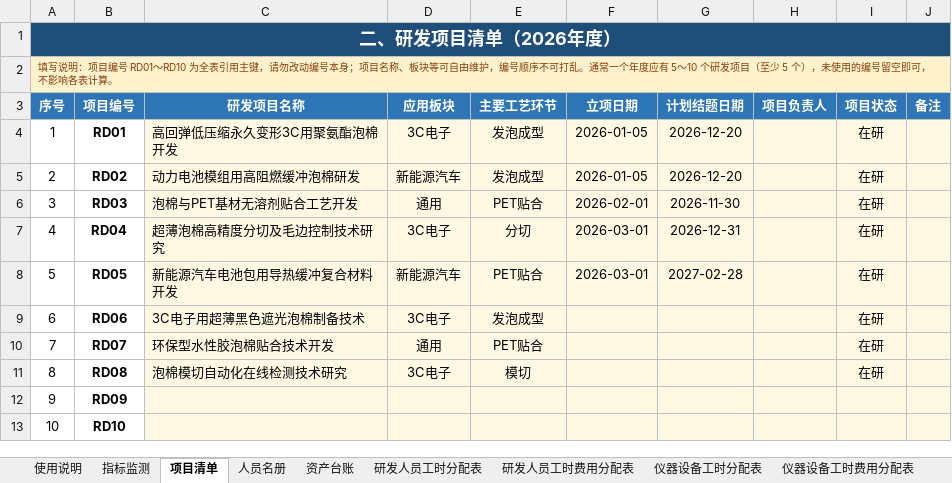
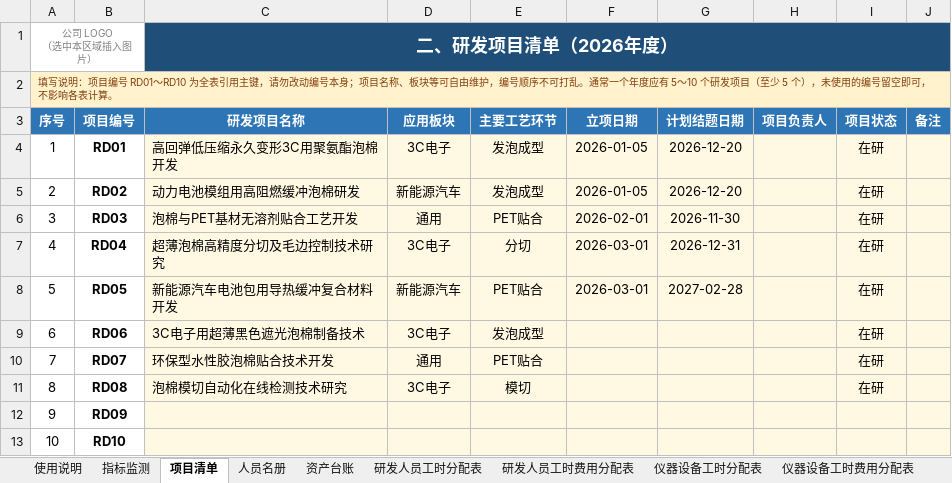
Before and after one commit to guadaluperay1933-hash/temp, an Excel workbook: 研发费用归集与分摊台账_泡棉贴合分切_2026.xlsx, sheet 项目清单, drawn as a sheet; values as stored, in another font and other column widths than the file's, no borders; removed rows and columns are numbered as before the commit, all else as after; ↵ is a line break in a cell; the diff names each change by its address in the sheet, - before the commit and + after, or states it on an @@ line.

```diff
--- a/研发费用归集与分摊台账_泡棉贴合分切_2026.xlsx (sheet 项目清单)
+++ b/研发费用归集与分摊台账_泡棉贴合分切_2026.xlsx (sheet 项目清单)
-row 1: 二、研发项目清单（2026年度）
+row 1: 公司 LOGO ↵ （选中本区域插入图片） |  | 二、研发项目清单（2026年度）
```
Also changed, not shown: sheet 使用说明, sheet 费用分配说明, sheet 附表1-人员工时签批表, sheet 附表3-无形资产工时签批表, sheet 附表2-设备工时签批表, sheet 指标监测, 11 more sheets, 1 other file.
